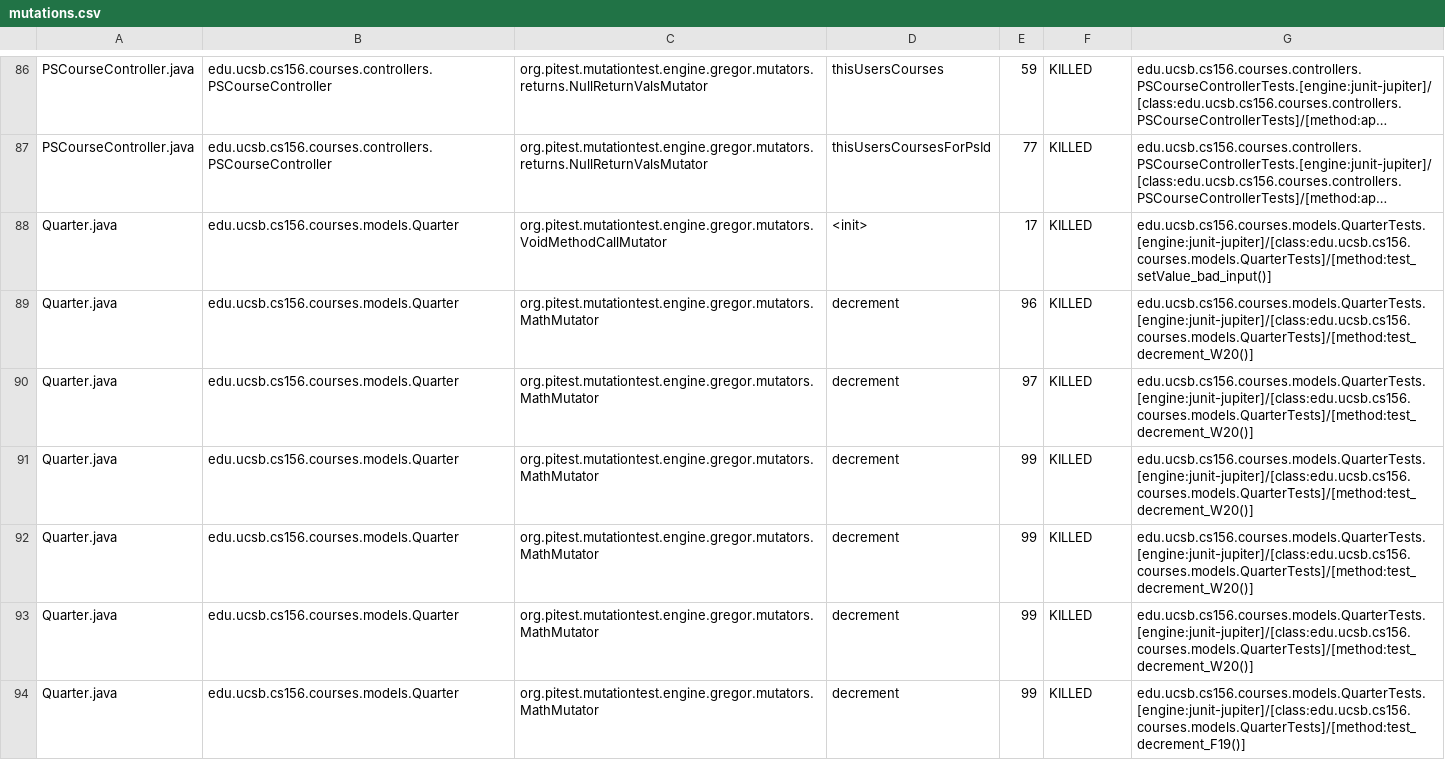
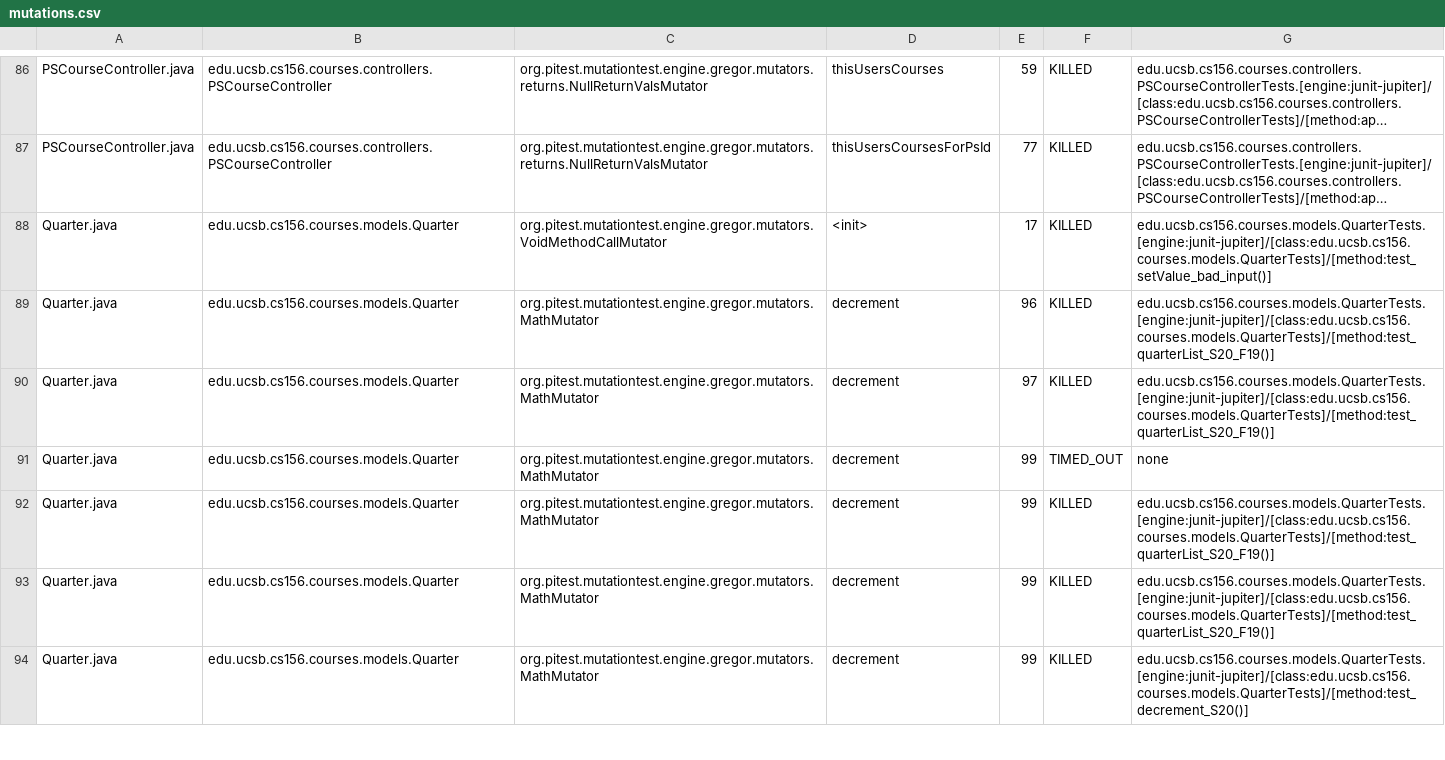
Before and after one commit to ucsb-cs156-w24/proj-courses-w24-5pm-3, a CSV file: prs/29/pitest/mutations.csv, drawn as a sheet; only a part is shown, gaps mark what is left out; long unchanged cells end in …; the diff covers the shown part only; the diff names each change by its address in the sheet, - before the commit and + after, or states it on an @@ line.

Commit message:
Deploying to gh-pages from @ ucsb-cs156-w24/proj-courses-w24-5pm-3@b04702555b20d988737e3a4c785d6c7991a0e957 🚀

```diff
--- a/prs/29/pitest/mutations.csv
+++ b/prs/29/pitest/mutations.csv
-G89:G90: edu.ucsb.cs156.courses.models.QuarterTests.[engine:junit-jupiter]/[class:edu.ucsb.cs156.courses.models.QuarterTests]/[method:test_decrement_W20()]
+G89:G90: edu.ucsb.cs156.courses.models.QuarterTests.[engine:junit-jupiter]/[class:edu.ucsb.cs156.courses.models.QuarterTests]/[method:test_quarterList_S20_F19()]
-F91: KILLED
+F91: TIMED_OUT
-G91: edu.ucsb.cs156.courses.models.QuarterTests.[engine:junit-jupiter]/[class:edu.ucsb.cs156.courses.models.QuarterTests]/[method:test_decrement_W20()]
+G91: none
-G92:G93: edu.ucsb.cs156.courses.models.QuarterTests.[engine:junit-jupiter]/[class:edu.ucsb.cs156.courses.models.QuarterTests]/[method:test_decrement_W20()]
+G92:G93: edu.ucsb.cs156.courses.models.QuarterTests.[engine:junit-jupiter]/[class:edu.ucsb.cs156.courses.models.QuarterTests]/[method:test_quarterList_S20_F19()]
-G94: edu.ucsb.cs156.courses.models.QuarterTests.[engine:junit-jupiter]/[class:edu.ucsb.cs156.courses.models.QuarterTests]/[method:test_decrement_F19()]
+G94: edu.ucsb.cs156.courses.models.QuarterTests.[engine:junit-jupiter]/[class:edu.ucsb.cs156.courses.models.QuarterTests]/[method:test_decrement_S20()]
```
Also changed, not shown: 5 added rows, 3 removed rows and 113 edited cells elsewhere in this file, 41 other files.
